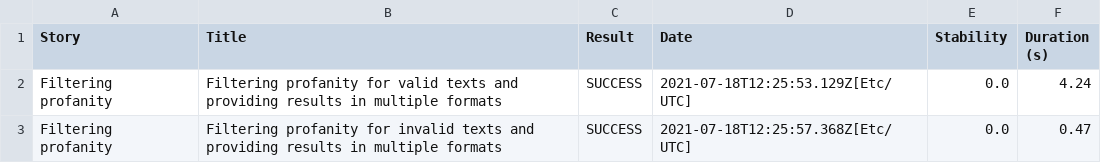
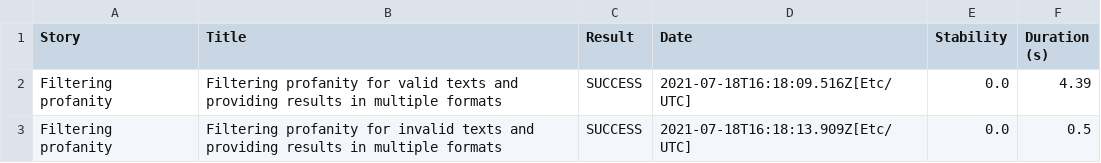
Before and after one commit to sivaganesh1988/serenity-rest-bdd-javaframework, a CSV file: 01f5288b80adbd3af52a8ed68a4a616d3164f750229f80da1ef344382d948835.csv, drawn as a sheet.

```diff
--- a/01f5288b80adbd3af52a8ed68a4a616d3164f750229f80da1ef344382d948835.csv
+++ b/01f5288b80adbd3af52a8ed68a4a616d3164f750229f80da1ef344382d948835.csv
@@ -1,3 +1,3 @@
 "Story","Title","Result","Date","Stability","Duration (s)"
-"Filtering profanity","Filtering profanity for valid texts and providing results in multiple formats","SUCCESS","2021-07-18T12:25:53.129Z[Etc/UTC]","0.0","4.24"
-"Filtering profanity","Filtering profanity for invalid texts and providing results in multiple formats","SUCCESS","2021-07-18T12:25:57.368Z[Etc/UTC]","0.0","0.47"
+"Filtering profanity","Filtering profanity for valid texts and providing results in multiple formats","SUCCESS","2021-07-18T16:18:09.516Z[Etc/UTC]","0.0","4.39"
+"Filtering profanity","Filtering profanity for invalid texts and providing results in multiple formats","SUCCESS","2021-07-18T16:18:13.909Z[Etc/UTC]","0.0","0.5"
```
Also changed, not shown: 0668b7448c44ee1f7fce40ddbaea301c5a92dbb2022e060bc8c66c942a64d9af.csv, 6e39c849a6e37031ea037fe6cc2fe690d2e7d8051d7e95986e6f3b42e9ff4a05.csv, 37 other files.
